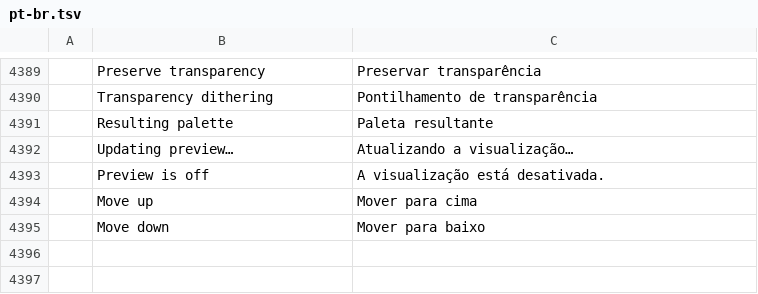
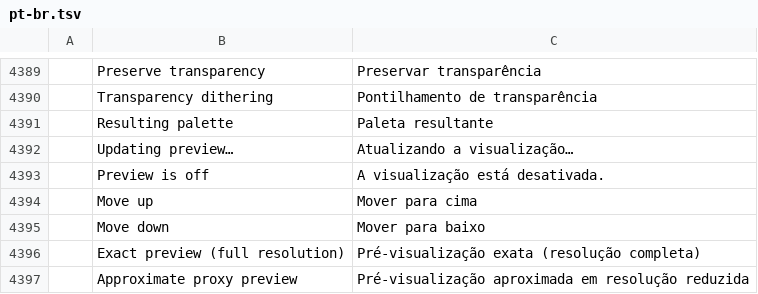
Before and after one commit to Firstbober/photocraft, a TSV file: crates/ui-egui/src/i18n/pt-br.tsv, drawn as a sheet; only a part is shown, gaps mark what is left out; the diff names each change by its address in the sheet, - before the commit and + after, or states it on an @@ line.

```diff
--- a/crates/ui-egui/src/i18n/pt-br.tsv
+++ b/crates/ui-egui/src/i18n/pt-br.tsv
+row 4396:  | Exact preview (full resolution) | Pré-visualização exata (resolução completa)
+row 4397:  | Approximate proxy preview | Pré-visualização aproximada em resolução reduzida
```
Also changed, not shown: crates/ui-egui/src/i18n/el.tsv, crates/ui-egui/src/i18n/pl.tsv, 22 other files.
